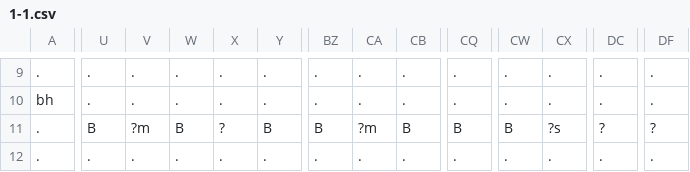
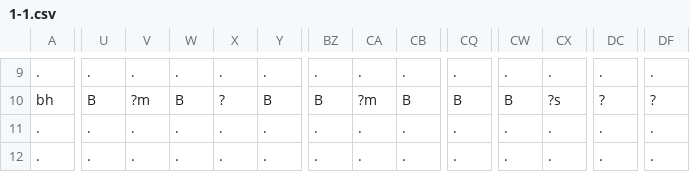
Before and after one commit to AV851274/3902-mario-project, a CSV file: Content/levels/1-1.csv, drawn as a sheet; only a part is shown, gaps mark what is left out; the diff covers the shown part only; the diff names each change by its address in the sheet, - before the commit and + after, or states it on an @@ line.

```diff
--- a/Content/levels/1-1.csv
+++ b/Content/levels/1-1.csv
-U10: .
+U10: B
-V10: .
+V10: ?m
-W10: .
+W10: B
-X10: .
+X10: ?
-Y10: .
+Y10: B
-BZ10: .
+BZ10: B
-CA10: .
+CA10: ?m
-CB10: .
+CB10: B
-CQ10: .
+CQ10: B
-CW10: .
+CW10: B
-CX10: .
+CX10: ?s
-DC10: .
+DC10: ?
-DF10: .
+DF10: ?
-U11: B
+U11: .
-V11: ?m
+V11: .
-W11: B
+W11: .
-X11: ?
+X11: .
-Y11: B
+Y11: .
-BZ11: B
+BZ11: .
-CA11: ?m
+CA11: .
-CB11: B
+CB11: .
-CQ11: B
+CQ11: .
-CW11: B
+CW11: .
-CX11: ?s
+CX11: .
-DC11: ?
+DC11: .
-DF11: ?
+DF11: .
```
Also changed, not shown: 53 edited cells elsewhere in this file.
